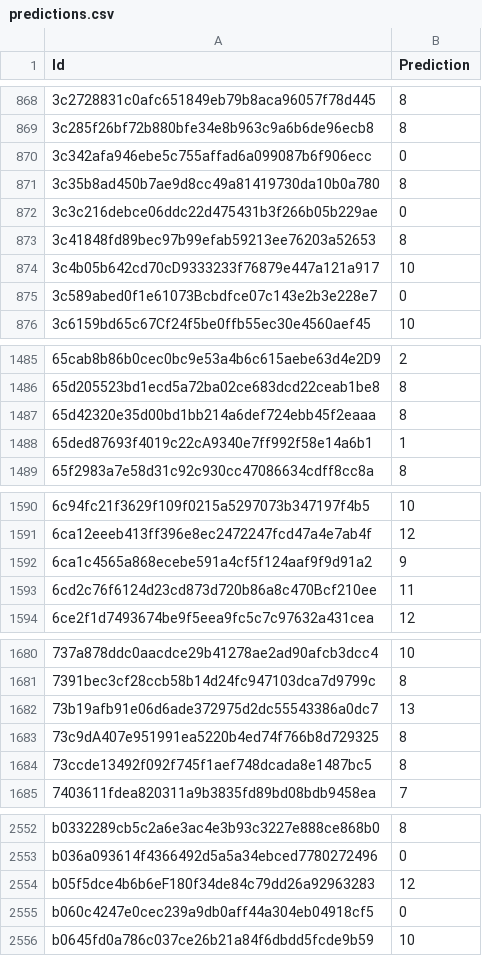
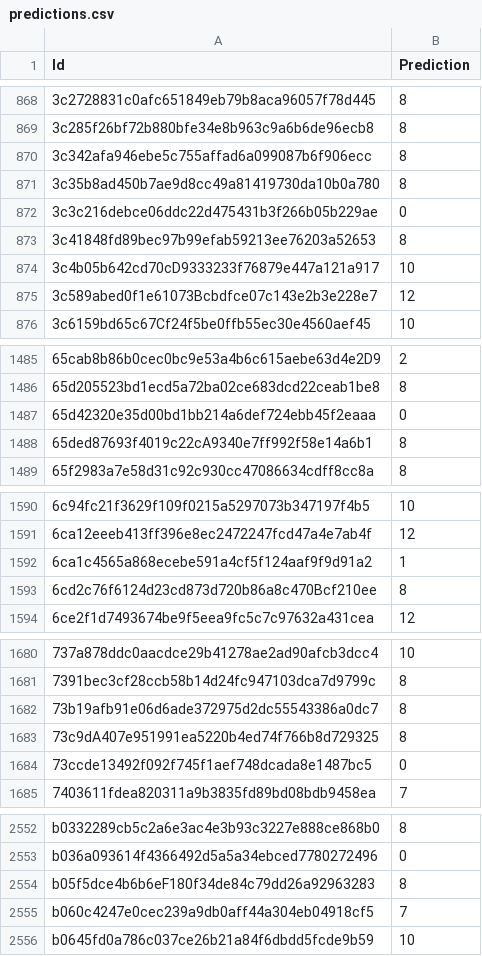
Before and after one commit to madhuvijay95/cs181-practical2, a CSV file: predictions.csv, drawn as a sheet; only a part is shown, gaps mark what is left out; the diff covers the shown part only.

Commit message:
predictions 3

```diff
--- a/predictions.csv
+++ b/predictions.csv
@@ -869,3 +869,3 @@ Id,Prediction
 3c285f26bf72b880bfe34e8b963c9a6b6de96ecb8,8
-3c342afa946ebe5c755affad6a099087b6f906ecc,0
+3c342afa946ebe5c755affad6a099087b6f906ecc,8
 3c35b8ad450b7ae9d8cc49a81419730da10b0a780,8
@@ -874,3 +874,3 @@ Id,Prediction
 3c4b05b642cd70cD9333233f76879e447a121a917,10
-3c589abed0f1e61073Bcbdfce07c143e2b3e228e7,0
+3c589abed0f1e61073Bcbdfce07c143e2b3e228e7,12
 3c6159bd65c67Cf24f5be0ffb55ec30e4560aef45,10
@@ -1486,4 +1486,4 @@ Id,Prediction
 65d205523bd1ecd5a72ba02ce683dcd22ceab1be8,8
-65d42320e35d00bd1bb214a6def724ebb45f2eaaa,8
-65ded87693f4019c22cA9340e7ff992f58e14a6b1,1
+65d42320e35d00bd1bb214a6def724ebb45f2eaaa,0
+65ded87693f4019c22cA9340e7ff992f58e14a6b1,8
 65f2983a7e58d31c92c930cc47086634cdff8cc8a,8
@@ -1591,4 +1591,4 @@ Id,Prediction
 6ca12eeeb413ff396e8ec2472247fcd47a4e7ab4f,12
-6ca1c4565a868ecebe591a4cf5f124aaf9f9d91a2,9
-6cd2c76f6124d23cd873d720b86a8c470Bcf210ee,11
+6ca1c4565a868ecebe591a4cf5f124aaf9f9d91a2,1
+6cd2c76f6124d23cd873d720b86a8c470Bcf210ee,8
 6ce2f1d7493674be9f5eea9fc5c7c97632a431cea,12
@@ -1681,5 +1681,5 @@ Id,Prediction
 7391bec3cf28ccb58b14d24fc947103dca7d9799c,8
-73b19afb91e06d6ade372975d2dc55543386a0dc7,13
+73b19afb91e06d6ade372975d2dc55543386a0dc7,8
 73c9dA407e951991ea5220b4ed74f766b8d729325,8
-73ccde13492f092f745f1aef748dcada8e1487bc5,8
+73ccde13492f092f745f1aef748dcada8e1487bc5,0
 7403611fdea820311a9b3835fd89bd08bdb9458ea,7
@@ -2553,4 +2553,4 @@ b0332289cb5c2a6e3ac4e3b93c3227e888ce868b0,8
 b036a093614f4366492d5a5a34ebced7780272496,0
-b05f5dce4b6b6eF180f34de84c79dd26a92963283,12
-b060c4247e0cec239a9db0aff44a304eb04918cf5,0
+b05f5dce4b6b6eF180f34de84c79dd26a92963283,8
+b060c4247e0cec239a9db0aff44a304eb04918cf5,7
 b0645fd0a786c037ce26b21a84f6dbdd5fcde9b59,10
```
Also changed, not shown: 127 edited cells elsewhere in this file.
